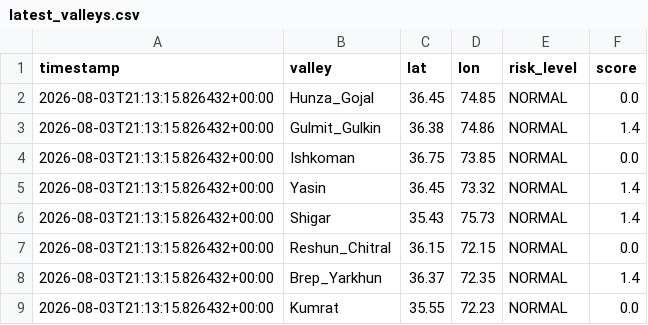
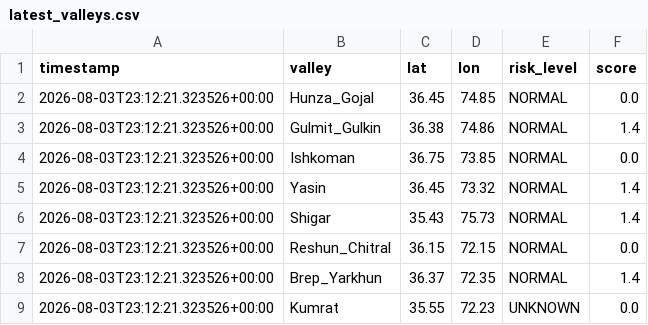
Before and after one commit to mirkhanzai/glacial-risk-watch-pakistan, a CSV file: data/latest_valleys.csv, drawn as a sheet.

```diff
--- a/data/latest_valleys.csv
+++ b/data/latest_valleys.csv
@@ -1,9 +1,9 @@
 timestamp,valley,lat,lon,risk_level,score
-2026-08-03T21:13:15.826432+00:00,Hunza_Gojal,36.45,74.85,NORMAL,0.0
-2026-08-03T21:13:15.826432+00:00,Gulmit_Gulkin,36.38,74.86,NORMAL,1.4
-2026-08-03T21:13:15.826432+00:00,Ishkoman,36.75,73.85,NORMAL,0.0
-2026-08-03T21:13:15.826432+00:00,Yasin,36.45,73.32,NORMAL,1.4
-2026-08-03T21:13:15.826432+00:00,Shigar,35.43,75.73,NORMAL,1.4
-2026-08-03T21:13:15.826432+00:00,Reshun_Chitral,36.15,72.15,NORMAL,0.0
-2026-08-03T21:13:15.826432+00:00,Brep_Yarkhun,36.37,72.35,NORMAL,1.4
-2026-08-03T21:13:15.826432+00:00,Kumrat,35.55,72.23,NORMAL,0.0
+2026-08-03T23:12:21.323526+00:00,Hunza_Gojal,36.45,74.85,NORMAL,0.0
+2026-08-03T23:12:21.323526+00:00,Gulmit_Gulkin,36.38,74.86,NORMAL,1.4
+2026-08-03T23:12:21.323526+00:00,Ishkoman,36.75,73.85,NORMAL,0.0
+2026-08-03T23:12:21.323526+00:00,Yasin,36.45,73.32,NORMAL,1.4
+2026-08-03T23:12:21.323526+00:00,Shigar,35.43,75.73,NORMAL,1.4
+2026-08-03T23:12:21.323526+00:00,Reshun_Chitral,36.15,72.15,NORMAL,0.0
+2026-08-03T23:12:21.323526+00:00,Brep_Yarkhun,36.37,72.35,NORMAL,1.4
+2026-08-03T23:12:21.323526+00:00,Kumrat,35.55,72.23,UNKNOWN,0.0
```
Also changed, not shown: data/history.csv, 1 other file.
